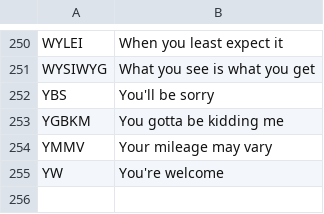
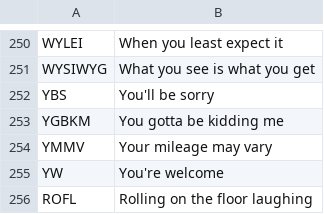
Before and after one commit to Ligh7bringer/EL-Messaging, a CSV file: ELM/bin/Debug/textspeak/textwords.csv, drawn as a sheet; only a part is shown, gaps mark what is left out; the diff names each change by its address in the sheet, - before the commit and + after, or states it on an @@ line.

```diff
--- a/ELM/bin/Debug/textspeak/textwords.csv
+++ b/ELM/bin/Debug/textspeak/textwords.csv
+row 256: ROFL | Rolling on the floor laughing
```
Also changed, not shown: 45 other files.
